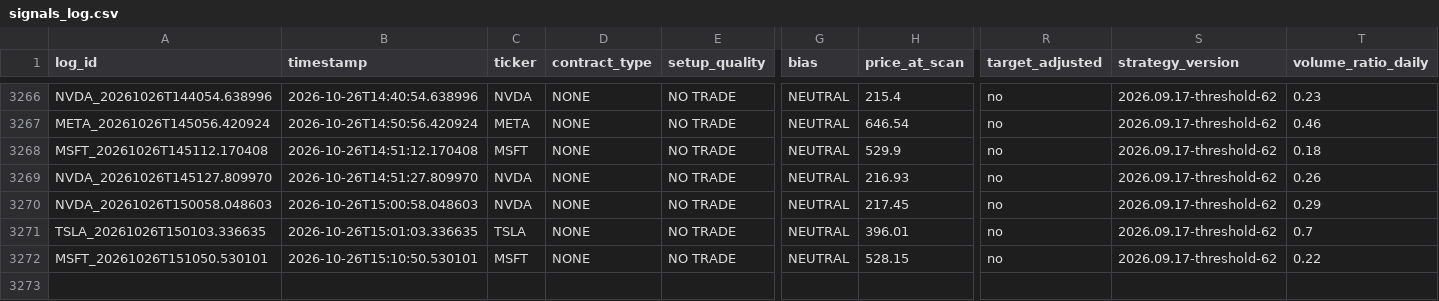
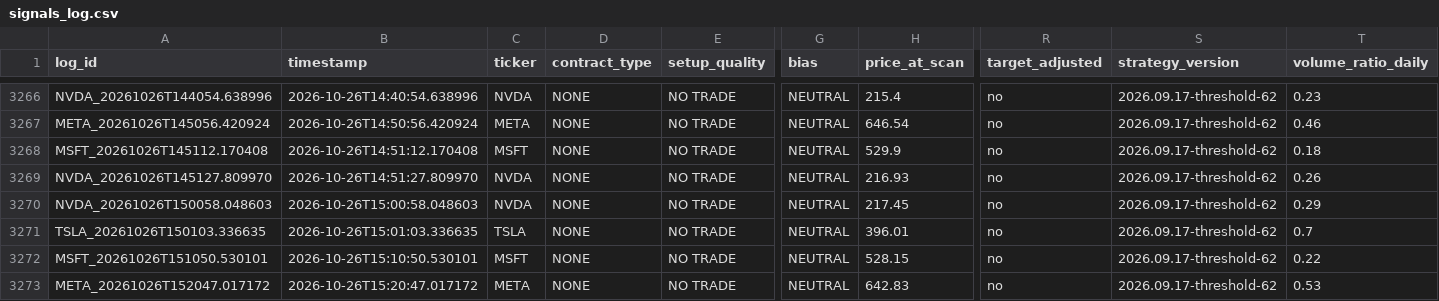
Before and after one commit to xel0irg/stock-ai-bot, a CSV file: backtest/signals_log.csv, drawn as a sheet; only a part is shown, gaps mark what is left out; rows hold the shown columns only; the diff names each change by its address in the sheet, - before the commit and + after, or states it on an @@ line.

Commit message:
chore: update backtest log + prescreener state [skip ci]

```diff
--- a/backtest/signals_log.csv
+++ b/backtest/signals_log.csv
+row 3273: META_20261026T152047.017172 | 2026-10-26T15:20:47.017172 | META | NONE | NO TRADE | NEUTRAL | 642.83 | no | 2026.09.17-threshold-62 | 0.53
```
Also changed, not shown: 1 other file.
